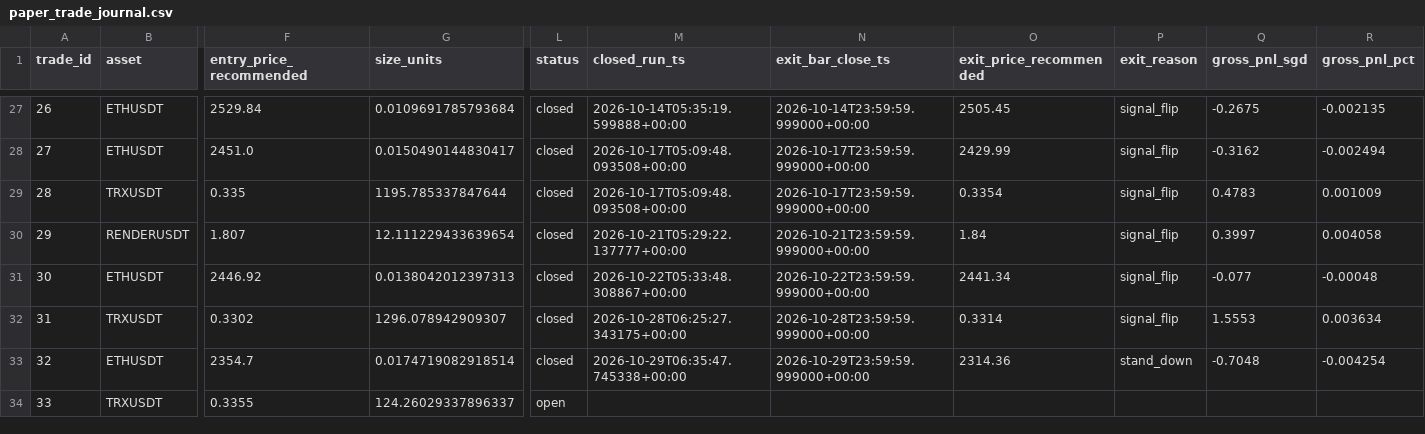
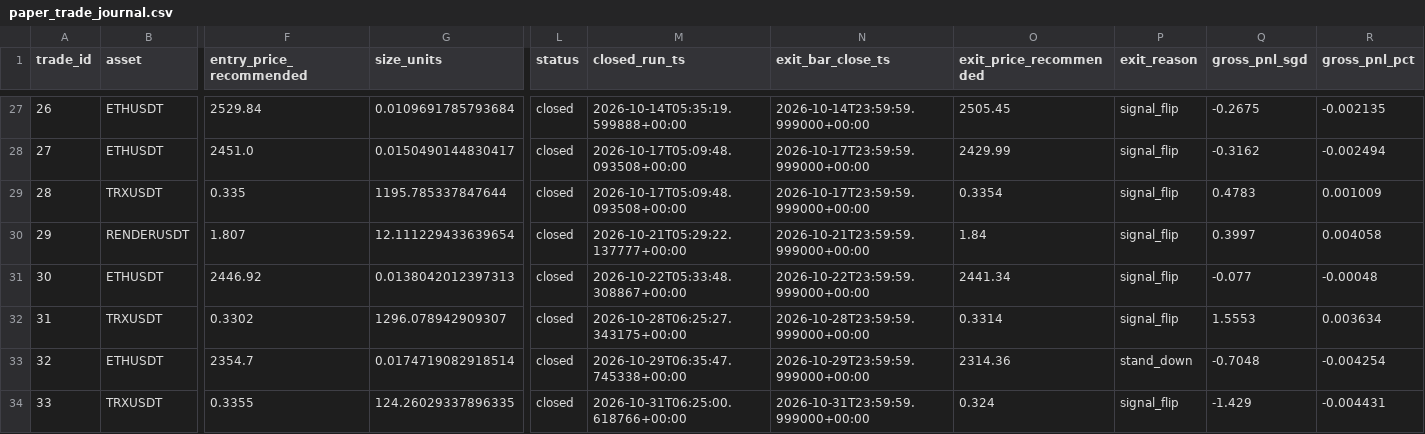
Before and after one commit to Matthew-Kurniawan/crypto-paper-trade, a CSV file: data/processed/live/paper_trade_journal.csv, drawn as a sheet; only a part is shown, gaps mark what is left out; the diff names each change by its address in the sheet, - before the commit and + after, or states it on an @@ line.

```diff
--- a/data/processed/live/paper_trade_journal.csv
+++ b/data/processed/live/paper_trade_journal.csv
-G34 (size_units): 124.26029337896337
+G34 (size_units): 124.26029337896335
-L34 (status): open
+L34 (status): closed
-M34 (closed_run_ts): (empty)
+M34 (closed_run_ts): 2026-10-31T06:25:00.618766+00:00
-N34 (exit_bar_close_ts): (empty)
+N34 (exit_bar_close_ts): 2026-10-31T23:59:59.999000+00:00
-O34 (exit_price_recommended): (empty)
+O34 (exit_price_recommended): 0.324
-P34 (exit_reason): (empty)
+P34 (exit_reason): signal_flip
-Q34 (gross_pnl_sgd): (empty)
+Q34 (gross_pnl_sgd): -1.429
-R34 (gross_pnl_pct): (empty)
+R34 (gross_pnl_pct): -0.004431
```
Also changed, not shown: data/processed/live/decisions_log.csv, 5 other files.
